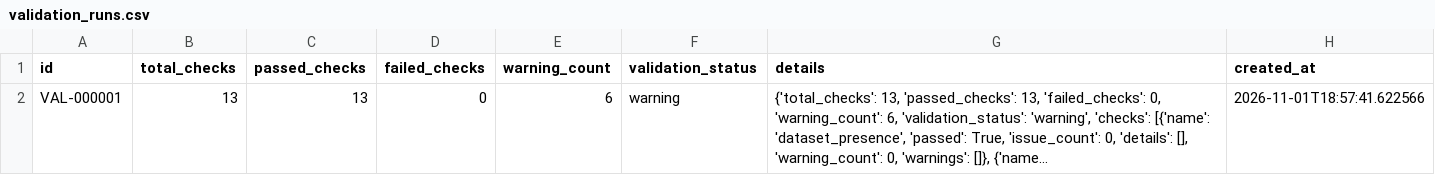
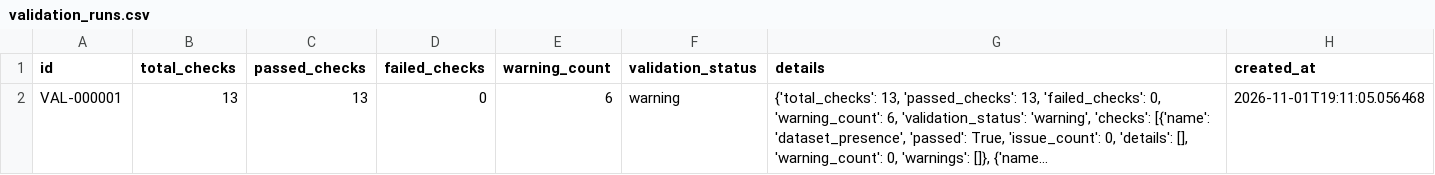
Before and after one commit to vinay9-8/Forecasting, a CSV file: data/submission/validation_runs.csv, drawn as a sheet; long unchanged cells end in …; the diff names each change by its address in the sheet, - before the commit and + after, or states it on an @@ line.

```diff
--- a/data/submission/validation_runs.csv
+++ b/data/submission/validation_runs.csv
-H2 (created_at): 2026-11-01T18:57:41.622566
+H2 (created_at): 2026-11-01T19:11:05.056468
```
Also changed, not shown: data/submission/audit_events.csv, data/submission/exceptions.csv, 11 other files.
